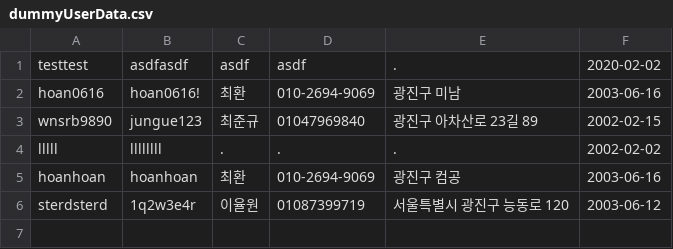
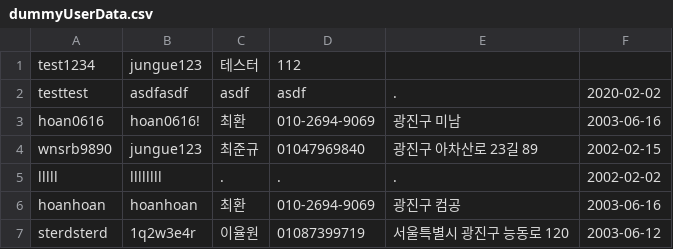
Before and after one commit to junkyn/KonkukUniv, a CSV file: dummyUserData.csv, drawn as a sheet; the diff names each change by its address in the sheet, - before the commit and + after, or states it on an @@ line.

```diff
--- a/dummyUserData.csv
+++ b/dummyUserData.csv
+row 1: test1234 | jungue123 | 테스터 | 112
```
Also changed, not shown: 1 other file.
